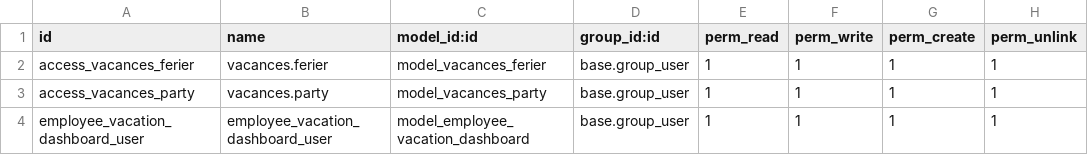
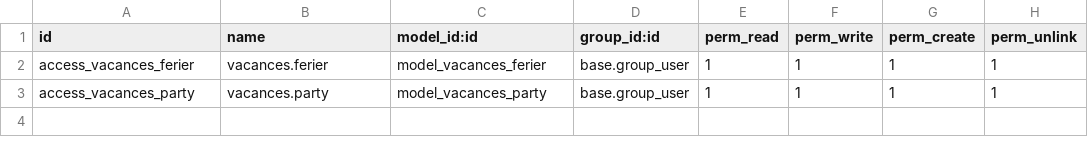
Before and after one commit to nbirame/vacances, a CSV file: security/ir.model.access.csv, drawn as a sheet.

Commit message:
creat dashbord

```diff
--- a/security/ir.model.access.csv
+++ b/security/ir.model.access.csv
@@ -3,2 +3 @@ access_vacances_ferier,vacances.ferier,model_vacances_ferier,base.group_user,1,1
 access_vacances_party,vacances.party,model_vacances_party,base.group_user,1,1,1,1
-employee_vacation_dashboard_user,employee_vacation_dashboard_user,model_employee_vacation_dashboard,base.group_user,1,1,1,1
```
Also changed, not shown: 5 other files.
